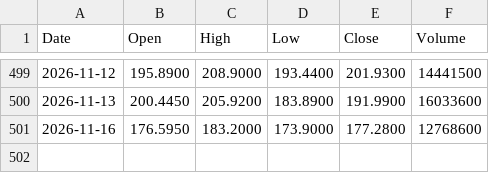
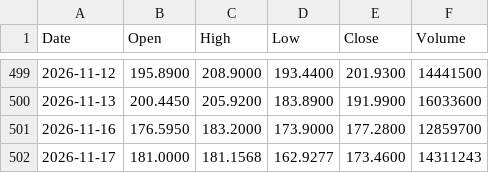
Before and after one commit to rahulkumar128-svg/Kursdaten, a CSV file: analysis/prices/BE.csv, drawn as a sheet; only a part is shown, gaps mark what is left out.

```diff
--- a/analysis/prices/BE.csv
+++ b/analysis/prices/BE.csv
@@ -500,2 +500,3 @@ Date,Open,High,Low,Close,Volume
 2026-11-13,200.4450,205.9200,183.8900,191.9900,16033600
-2026-11-16,176.5950,183.2000,173.9000,177.2800,12768600
+2026-11-16,176.5950,183.2000,173.9000,177.2800,12859700
+2026-11-17,181.0000,181.1568,162.9277,173.4600,14311243
```
Also changed, not shown: analysis/prices/AAPL.csv, analysis/prices/AVGO.csv, 14 other files.
